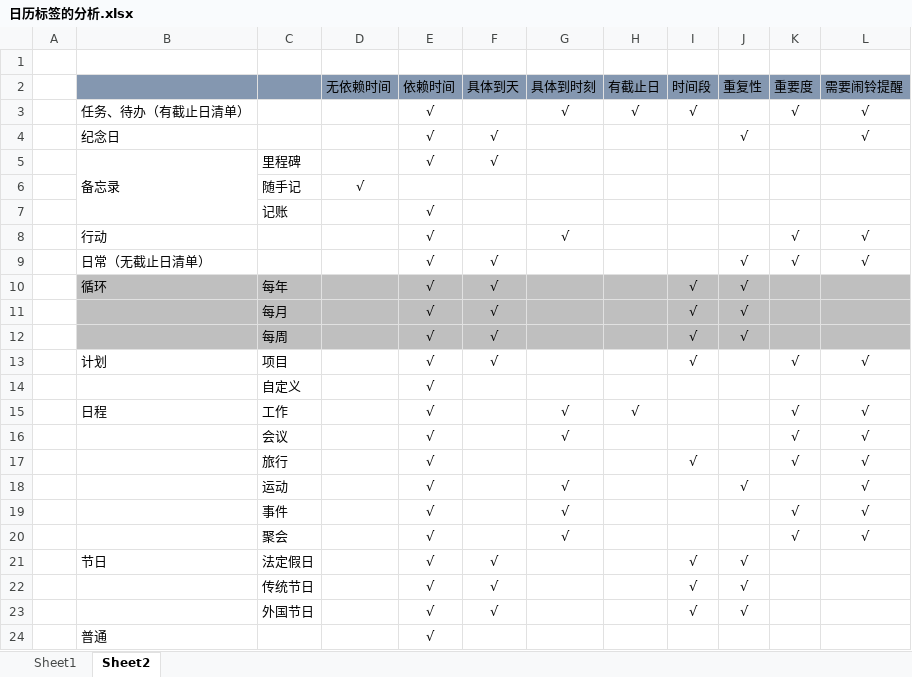
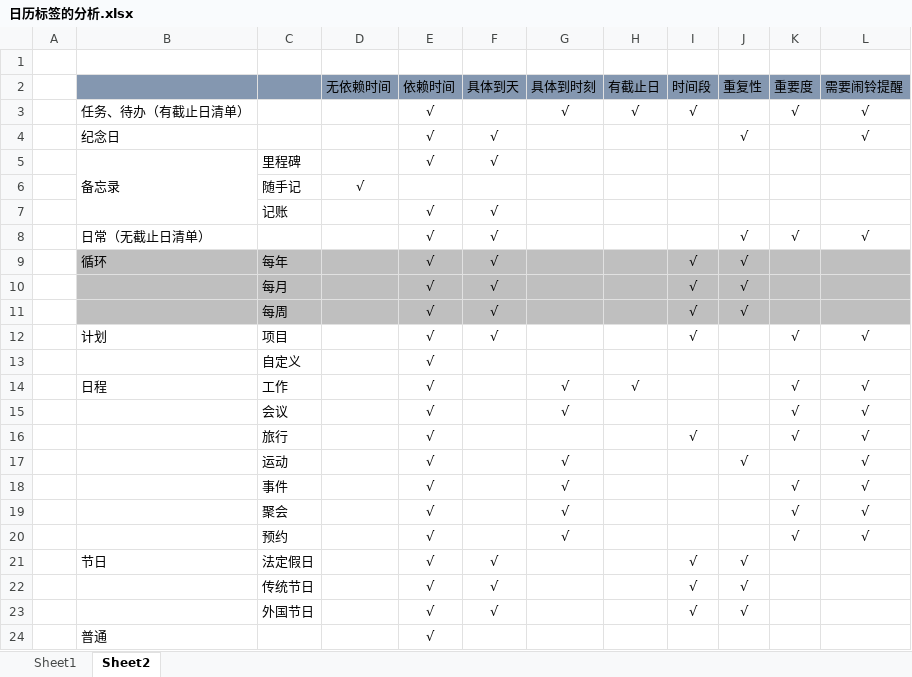
Before and after one commit to XJ-GTD/GTD2, an Excel workbook: A-开发相关文档素材/5.其他文档/日历标签的分析.xlsx, sheet Sheet2, drawn as a sheet; values as stored, in another font and other column widths than the file's, no borders; removed rows and columns are numbered as before the commit, all else as after; the diff names each change by its address in the sheet, - before the commit and + after, or states it on an @@ line.

```diff
--- a/A-开发相关文档素材/5.其他文档/日历标签的分析.xlsx (sheet Sheet2)
+++ b/A-开发相关文档素材/5.其他文档/日历标签的分析.xlsx (sheet Sheet2)
-F7 (具体到天): (empty)
+F7 (具体到天): √
-row 8:  | 行动 |  |  | √ |  | √ |  |  |  | √ | √
+row 20:  |  | 预约 |  | √ |  | √ |  |  |  | √ | √
```
Also changed, not shown: A-开发相关文档素材/1.一期接口文档/后端接口文档.xlsx, 1 other file.
